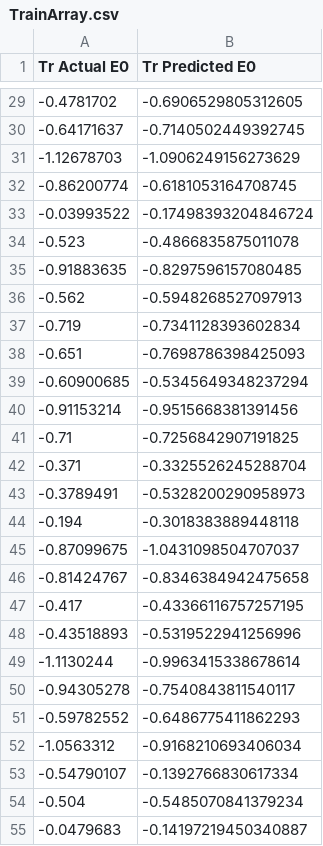
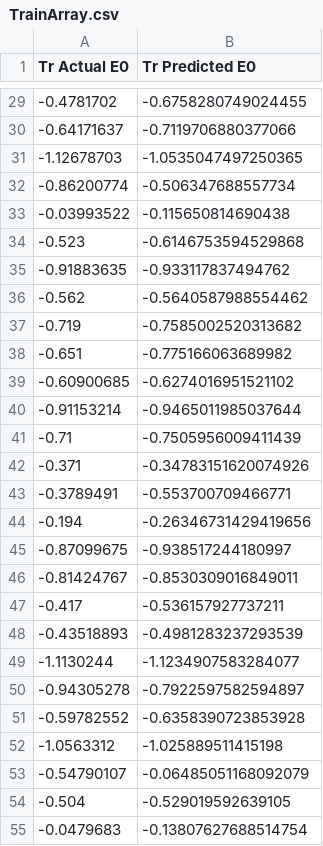
Before and after one commit to Jmersh/NSURS-HER-ML, a CSV file: Models/MLPR/TrainArray.csv, drawn as a sheet; only a part is shown, gaps mark what is left out; the diff covers the shown part only.

```diff
--- a/Models/MLPR/TrainArray.csv
+++ b/Models/MLPR/TrainArray.csv
@@ -29,27 +29,27 @@ Tr Actual E0,Tr Predicted E0
--0.4781702,-0.6906529805312605
--0.64171637,-0.7140502449392745
--1.12678703,-1.0906249156273629
--0.86200774,-0.6181053164708745
--0.03993522,-0.17498393204846724
--0.523,-0.4866835875011078
--0.91883635,-0.8297596157080485
--0.562,-0.5948268527097913
--0.719,-0.7341128393602834
--0.651,-0.7698786398425093
--0.60900685,-0.5345649348237294
--0.91153214,-0.9515668381391456
--0.71,-0.7256842907191825
--0.371,-0.3325526245288704
--0.3789491,-0.5328200290958973
--0.194,-0.3018383889448118
--0.87099675,-1.0431098504707037
--0.81424767,-0.8346384942475658
--0.417,-0.43366116757257195
--0.43518893,-0.5319522941256996
--1.1130244,-0.9963415338678614
--0.94305278,-0.7540843811540117
--0.59782552,-0.6486775411862293
--1.0563312,-0.9168210693406034
--0.54790107,-0.1392766830617334
--0.504,-0.5485070841379234
--0.0479683,-0.14197219450340887
+-0.4781702,-0.6758280749024455
+-0.64171637,-0.7119706880377066
+-1.12678703,-1.0535047497250365
+-0.86200774,-0.506347688557734
+-0.03993522,-0.115650814690438
+-0.523,-0.6146753594529868
+-0.91883635,-0.933117837494762
+-0.562,-0.5640587988554462
+-0.719,-0.7585002520313682
+-0.651,-0.775166063689982
+-0.60900685,-0.6274016951521102
+-0.91153214,-0.9465011985037644
+-0.71,-0.7505956009411439
+-0.371,-0.34783151620074926
+-0.3789491,-0.553700709466771
+-0.194,-0.26346731429419656
+-0.87099675,-0.938517244180997
+-0.81424767,-0.8530309016849011
+-0.417,-0.536157927737211
+-0.43518893,-0.4981283237293539
+-1.1130244,-1.1234907583284077
+-0.94305278,-0.7922597582594897
+-0.59782552,-0.6358390723853928
+-1.0563312,-1.025889511415198
+-0.54790107,-0.06485051168092079
+-0.504,-0.529019592639105
+-0.0479683,-0.13807627688514754
```
Also changed, not shown: 109 edited cells elsewhere in this file, Models/DTR/TestArray.csv, Models/DTR/TrainArray.csv, 43 other files.
